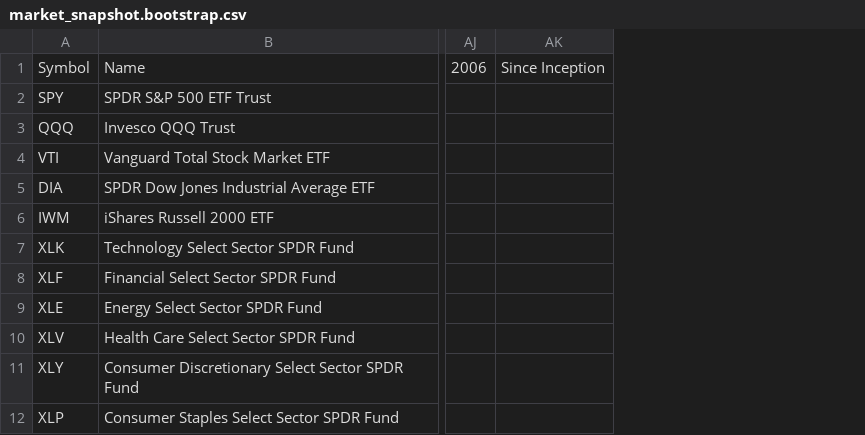
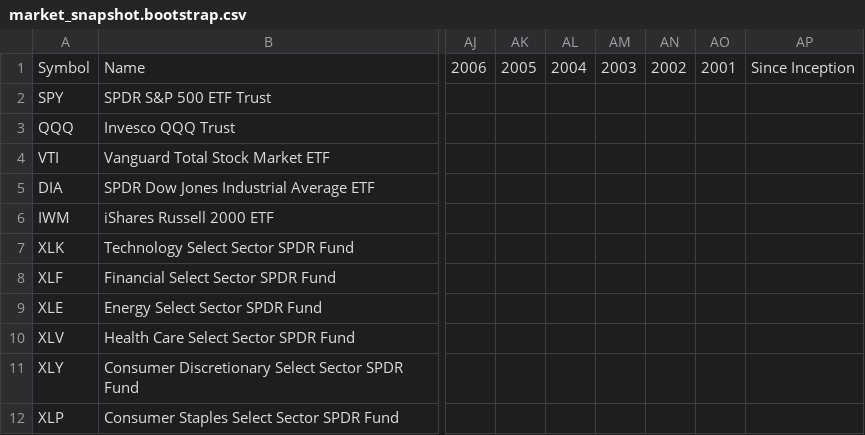
Before and after one commit to pbraza07/Stock_ETF-Tracker, a CSV file: data/market_snapshot.bootstrap.csv, drawn as a sheet; only a part is shown, gaps mark what is left out; the diff names each change by its address in the sheet, - before the commit and + after, or states it on an @@ line.

```diff
--- a/data/market_snapshot.bootstrap.csv
+++ b/data/market_snapshot.bootstrap.csv
+column AK, row 1: 2005
+column AL, row 1: 2004
+column AM, row 1: 2003
+column AN, row 1: 2002
+column AO, row 1: 2001
```
Also changed, not shown: data/top100_recession_balanced_not_rebalanced_10y.csv, data/top100_recession_balanced_rebalanced_10y.csv, 38 other files.
